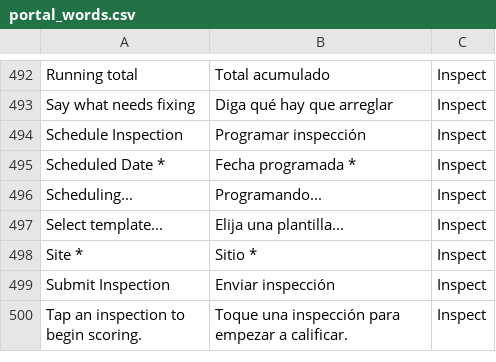
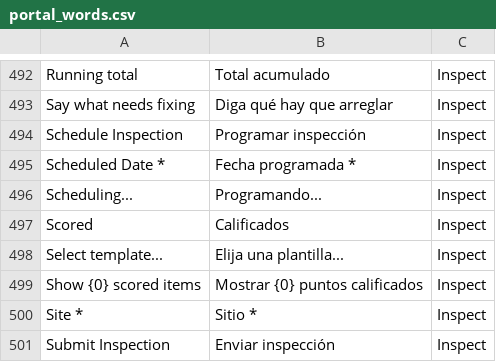
Before and after one commit to isouadda/ocsa-staff-portal, a CSV file: translation/portal_words.csv, drawn as a sheet; only a part is shown, gaps mark what is left out; the shorter side is filled out with more unchanged rows; the diff names each change by its address in the sheet, - before the commit and + after, or states it on an @@ line.

```diff
--- a/translation/portal_words.csv
+++ b/translation/portal_words.csv
+row 497: Scored | Calificados | Inspect
+row 499: Show {0} scored items | Mostrar {0} puntos calificados | Inspect
```
Also changed, not shown: 2 other files.
